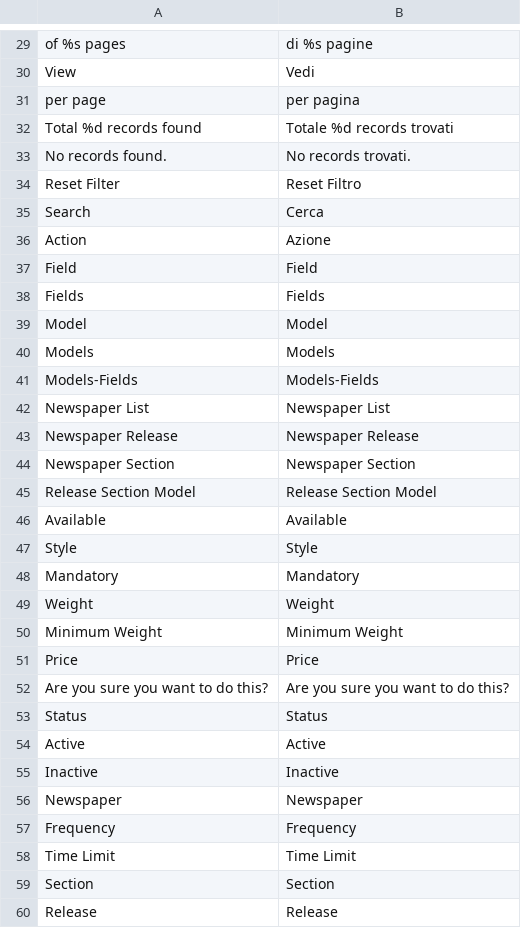
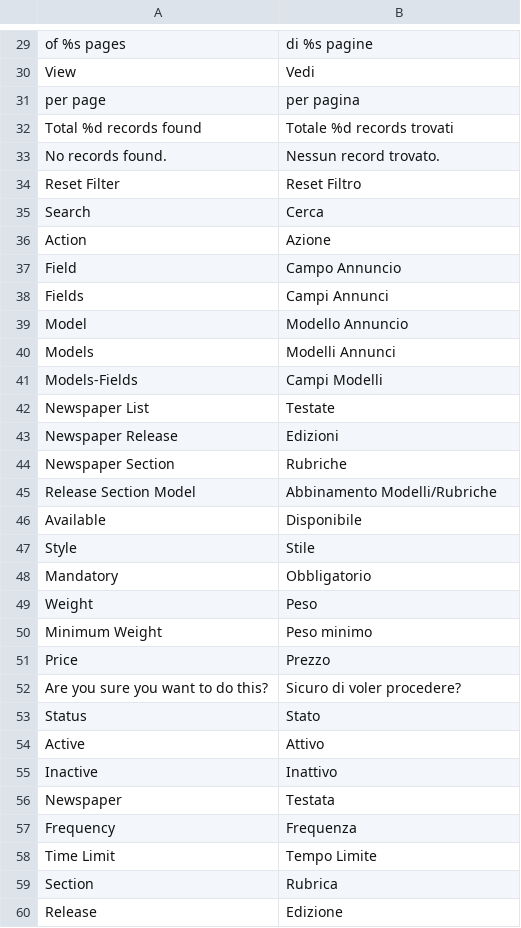
Before and after one commit to Massimoivaldi/ncrl, a CSV file: Euroteam v.0.0.5/app/locale/it_IT/Euroteam_Ncrl.csv, drawn as a sheet; only a part is shown, gaps mark what is left out; the diff covers the shown part only.

Commit message:
traduzione - translation

```diff
--- a/Euroteam v.0.0.5/app/locale/it_IT/Euroteam_Ncrl.csv
+++ b/Euroteam v.0.0.5/app/locale/it_IT/Euroteam_Ncrl.csv
@@ -32,3 +32,3 @@ per page,per pagina
 Total %d records found,Totale %d records trovati
-No records found.,No records trovati.
+No records found.,Nessun record trovato.
 Reset Filter,Reset Filtro
@@ -36,25 +36,25 @@ Search,Cerca
 Action,Azione
-Field,Field
-Fields,Fields
-Model,Model
-Models,Models
-Models-Fields,Models-Fields
-Newspaper List,Newspaper List
-Newspaper Release,Newspaper Release
-Newspaper Section,Newspaper Section
-Release Section Model,Release Section Model
-Available,Available
-Style,Style
-Mandatory,Mandatory
-Weight,Weight
-Minimum Weight,Minimum Weight
-Price,Price
-Are you sure you want to do this?,Are you sure you want to do this?
-Status,Status
-Active,Active
-Inactive,Inactive
-Newspaper,Newspaper
-Frequency,Frequency
-Time Limit,Time Limit
-Section,Section
-Release,Release
+Field,Campo Annuncio
+Fields,Campi Annunci
+Model,Modello Annuncio
+Models,Modelli Annunci
+Models-Fields,Campi Modelli
+Newspaper List,Testate
+Newspaper Release,Edizioni
+Newspaper Section,Rubriche
+Release Section Model,Abbinamento Modelli/Rubriche
+Available,Disponibile
+Style,Stile
+Mandatory,Obbligatorio
+Weight,Peso
+Minimum Weight,Peso minimo
+Price,Prezzo
+Are you sure you want to do this?,Sicuro di voler procedere?
+Status,Stato
+Active,Attivo
+Inactive,Inattivo
+Newspaper,Testata
+Frequency,Frequenza
+Time Limit,Tempo Limite
+Section,Rubrica
+Release,Edizione
```
Also changed, not shown: 7 added rows and 26 edited cells elsewhere in this file.
